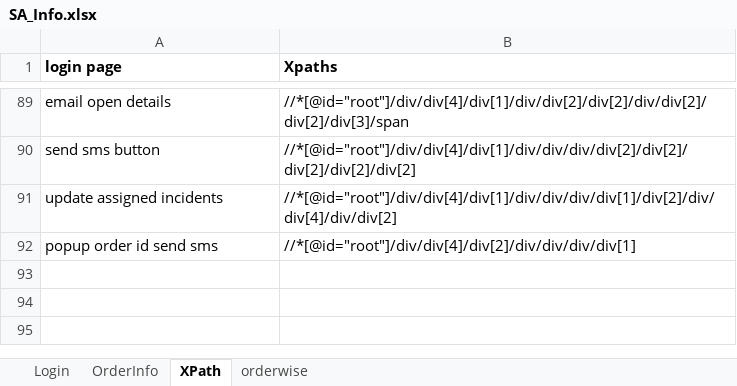
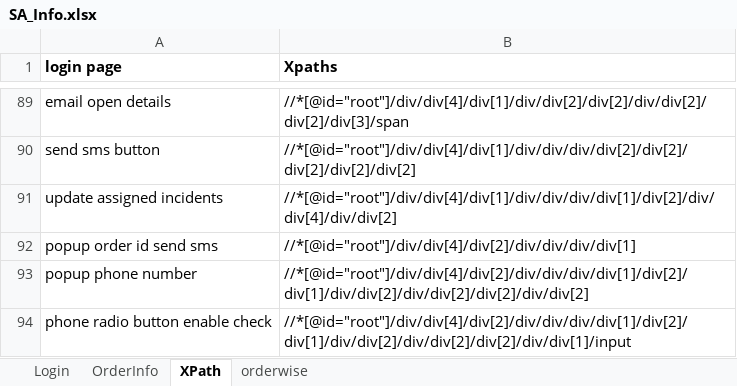
Before and after one commit to rkantjha/SA, an Excel workbook: SA_Info.xlsx, sheet XPath, drawn as a sheet; only a part is shown, gaps mark what is left out; values as stored, in another font and other column widths than the file's, no borders; the diff names each change by its address in the sheet, - before the commit and + after, or states it on an @@ line.

Commit message:
commit with excel file

```diff
--- a/SA_Info.xlsx (sheet XPath)
+++ b/SA_Info.xlsx (sheet XPath)
+row 93: popup phone number | //*[@id="root"]/div/div[4]/div[2]/div/div/div/div[1]/div[2]/div[1]/div/div[2]/div/div[2]/div[2]/div/div[2]
+row 94: phone radio button enable check | //*[@id="root"]/div/div[4]/div[2]/div/div/div/div[1]/div[2]/div[1]/div/div[2]/div/div[2]/div[2]/div/div[1]/input
```
Also changed, not shown: 2 other files.
